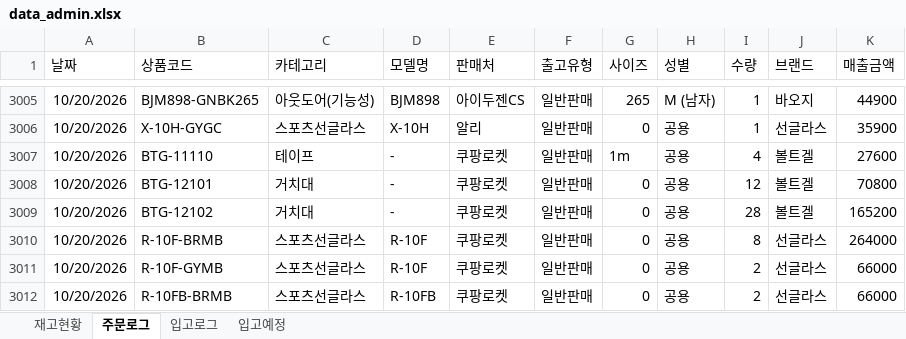
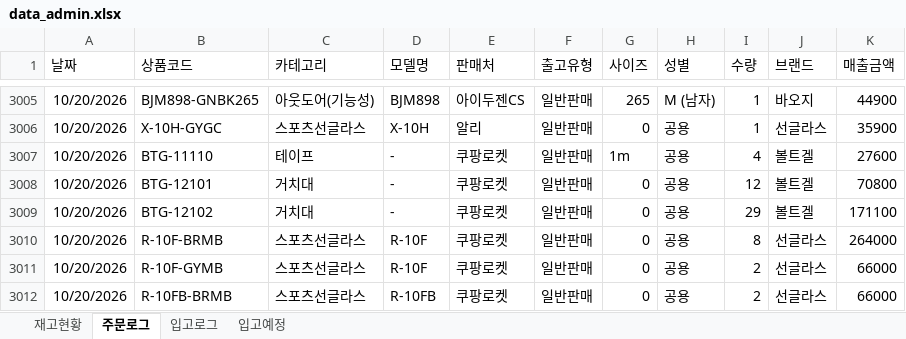
Before and after one commit to dkseotjd0112-max/Baoji-dashboard, an Excel workbook: data_admin.xlsx, sheet 주문로그, drawn as a sheet; only a part is shown, gaps mark what is left out; values as stored, in another font and other column widths than the file's, no borders; the diff covers the shown part only; the diff names each change by its address in the sheet, - before the commit and + after, or states it on an @@ line.

```diff
--- a/data_admin.xlsx (sheet 주문로그)
+++ b/data_admin.xlsx (sheet 주문로그)
-I3009 (수량): 28
+I3009 (수량): 29
-K3009 (매출금액): 165200
+K3009 (매출금액): 171100
```
Also changed, not shown: 53 added rows elsewhere in this sheet, sheet 재고현황, data_general.xlsx.
